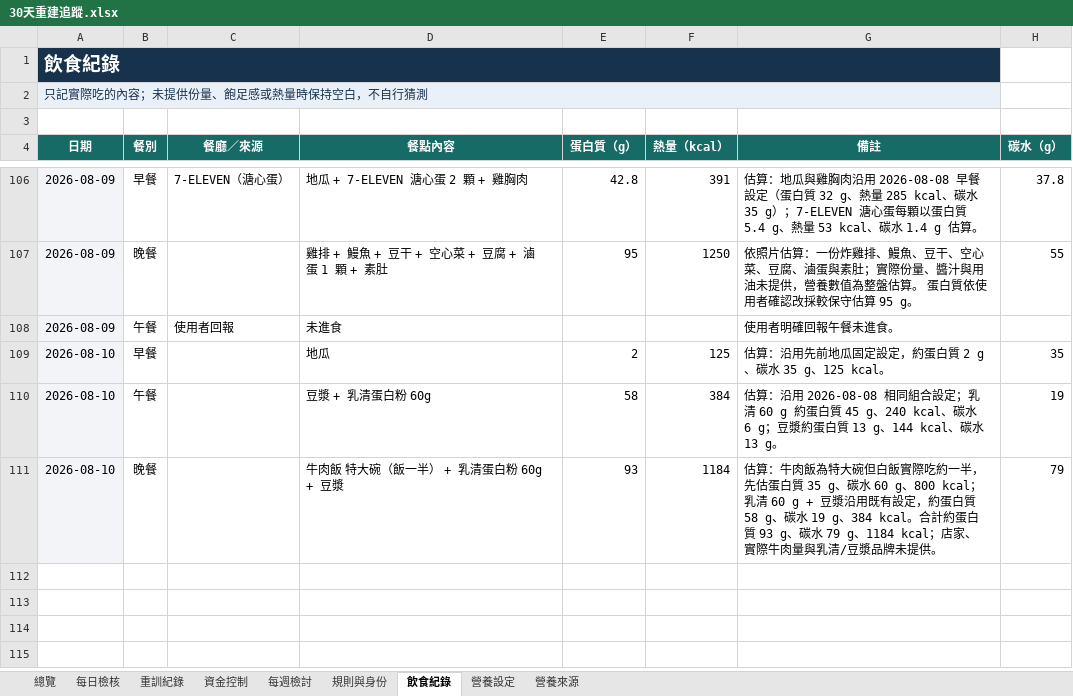
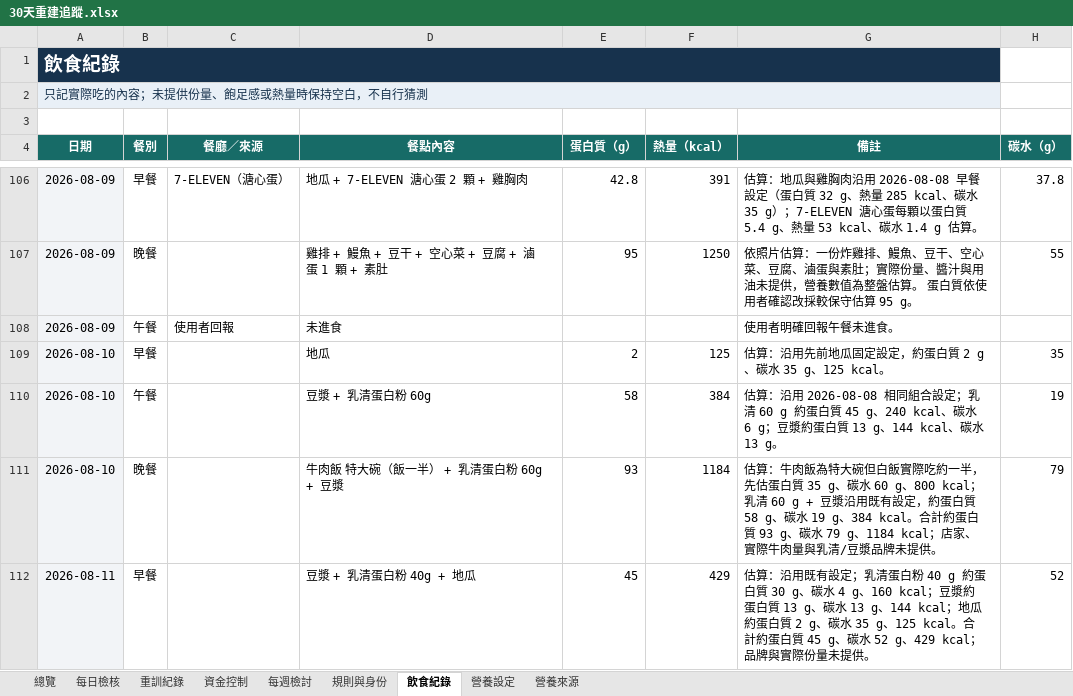
Before and after one commit to asadman1523/30-day-reset-tracker, an Excel workbook: 30天重建追蹤.xlsx, sheet 飲食紀錄, drawn as a sheet; only a part is shown, gaps mark what is left out; values as stored, in another font and other column widths than the file's, no borders; the diff names each change by its address in the sheet, - before the commit and + after, or states it on an @@ line.

```diff
--- a/30天重建追蹤.xlsx (sheet 飲食紀錄)
+++ b/30天重建追蹤.xlsx (sheet 飲食紀錄)
+row 112: 2026-08-11 | 早餐 |  | 豆漿 + 乳清蛋白粉 40g + 地瓜 | 45 | 429 | 估算：沿用既有設定；乳清蛋白粉 40 g 約蛋白質 30 g、碳水 4 g、160 kcal；豆漿約蛋白質 13 g、碳水 13 g、144 kcal；地瓜約蛋白質 2 g、碳水 35 g、125 kcal。合計約蛋白質 45 g、碳水 52 g、429 kcal；品牌與實際份量未提供。 | 52
```
Also changed, not shown: 3 other files.
